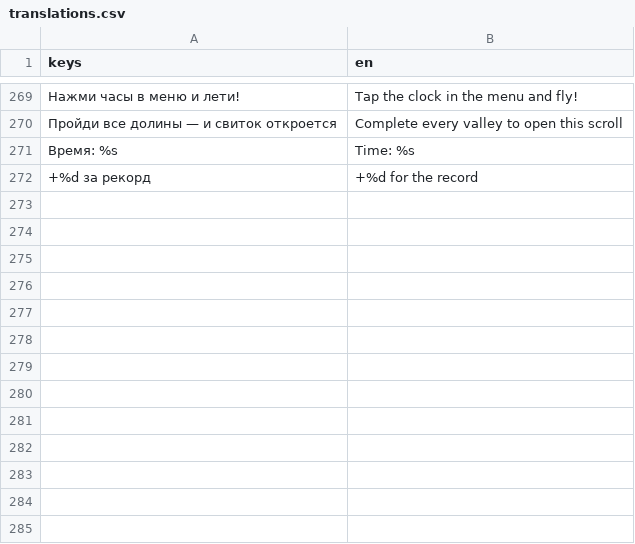
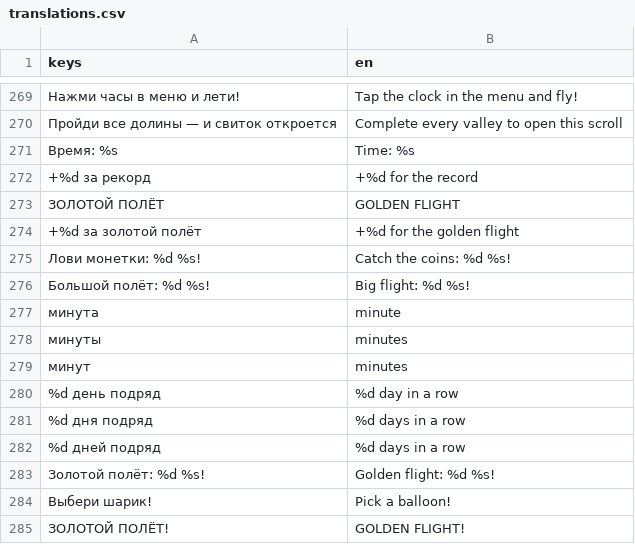
Before and after one commit to GGamezebo/quizmatik, a CSV file: src/common/localization/translations.csv, drawn as a sheet; only a part is shown, gaps mark what is left out; the diff names each change by its address in the sheet, - before the commit and + after, or states it on an @@ line.

```diff
--- a/src/common/localization/translations.csv
+++ b/src/common/localization/translations.csv
+row 273: ЗОЛОТОЙ ПОЛЁТ | GOLDEN FLIGHT
+row 274: +%d за золотой полёт | +%d for the golden flight
+row 275: Лови монетки: %d %s! | Catch the coins: %d %s!
+row 276: Большой полёт: %d %s! | Big flight: %d %s!
+row 277: минута | minute
+row 278: минуты | minutes
+row 279: минут | minutes
+row 280: %d день подряд | %d day in a row
+row 281: %d дня подряд | %d days in a row
+row 282: %d дней подряд | %d days in a row
+row 283: Золотой полёт: %d %s! | Golden flight: %d %s!
+row 284: Выбери шарик! | Pick a balloon!
+row 285: ЗОЛОТОЙ ПОЛЁТ! | GOLDEN FLIGHT!
```
Also changed, not shown: 39 other files.
